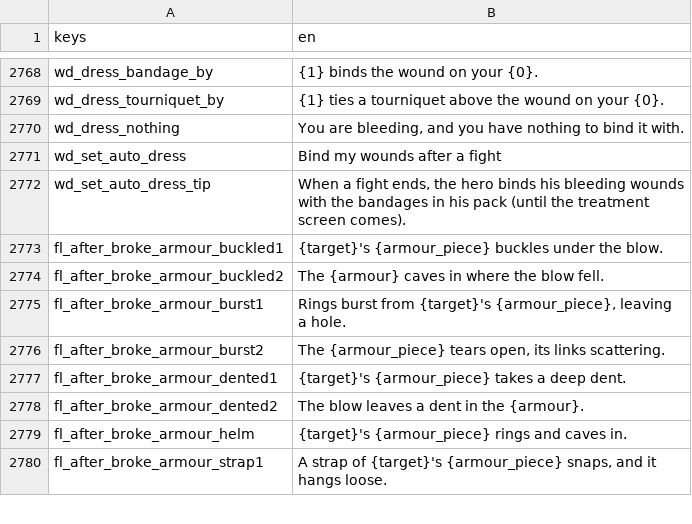
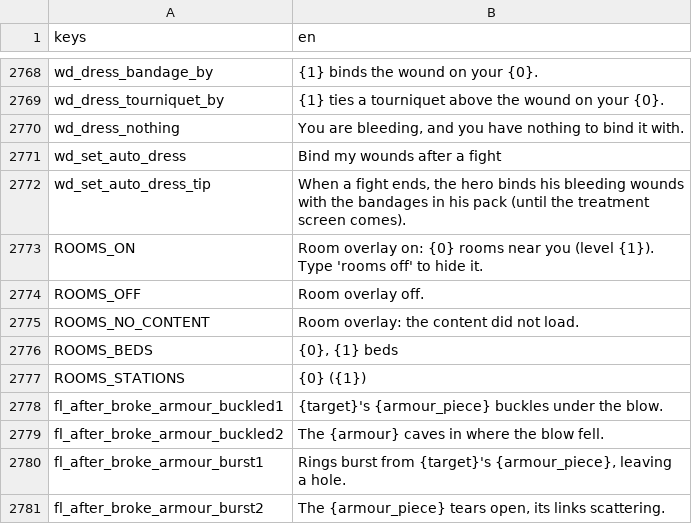
Before and after one commit to moneybagboyz/Falling-Leaves-Ravensguard, a CSV file: src/Ravensguard.Game/localization/en.csv, drawn as a sheet; only a part is shown, gaps mark what is left out; the shorter side is filled out with more unchanged rows.

```diff
--- a/src/Ravensguard.Game/localization/en.csv
+++ b/src/Ravensguard.Game/localization/en.csv
@@ -2772,2 +2772,7 @@ wd_set_auto_dress,Bind my wounds after a fight
 wd_set_auto_dress_tip,"When a fight ends, the hero binds his bleeding wounds with the bandages in his pack (until the treatment screen comes)."
+ROOMS_ON,"Room overlay on: {0} rooms near you (level {1}). Type 'rooms off' to hide it."
+ROOMS_OFF,Room overlay off.
+ROOMS_NO_CONTENT,Room overlay: the content did not load.
+ROOMS_BEDS,"{0}, {1} beds"
+ROOMS_STATIONS,{0} ({1})
 fl_after_broke_armour_buckled1,"{target}'s {armour_piece} buckles under the blow."
```
Also changed, not shown: 18 other files.
